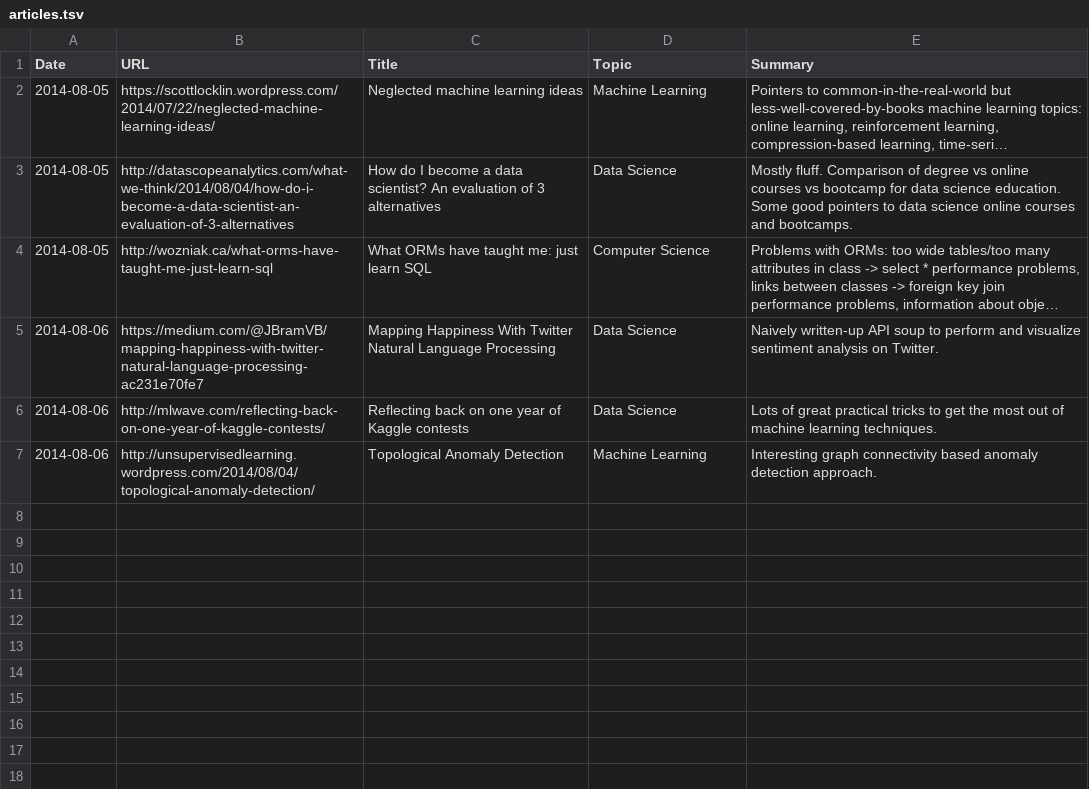
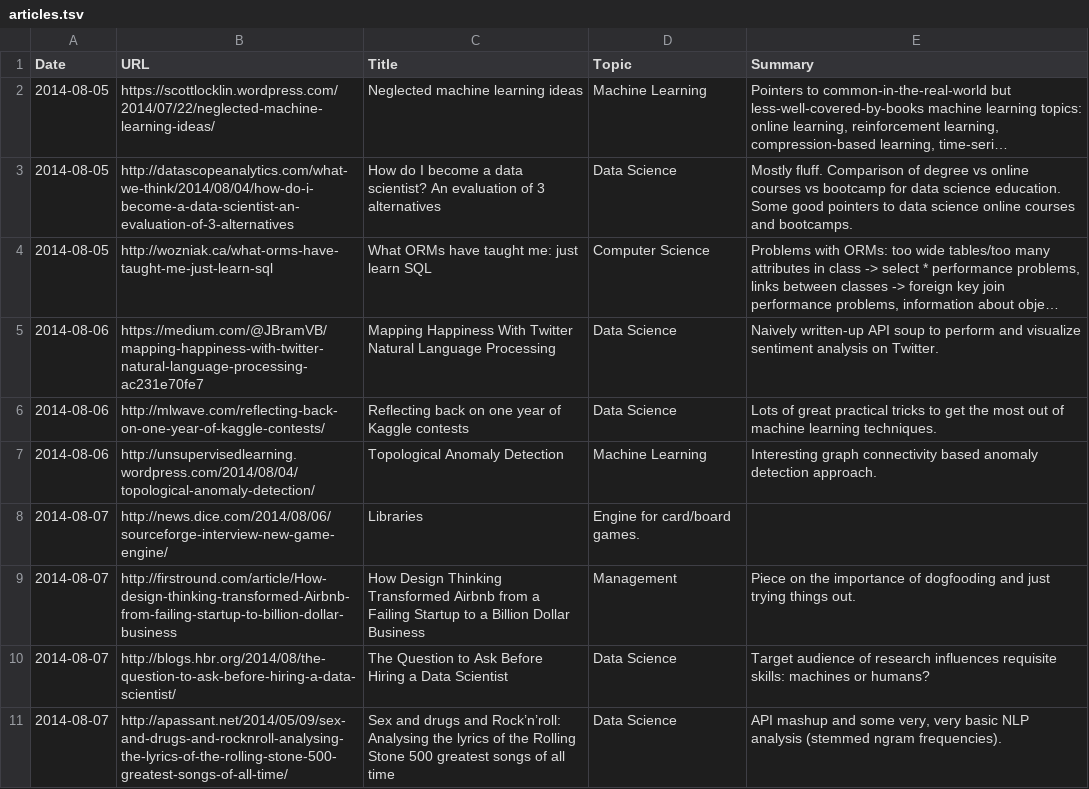
Before and after one commit to c-w/readings, a TSV file: data/articles.tsv, drawn as a sheet; long unchanged cells end in …; the diff names each change by its address in the sheet, - before the commit and + after, or states it on an @@ line.

Commit message:
[AutoCommit] Readings for Thu, Aug 07 2014

```diff
--- a/data/articles.tsv
+++ b/data/articles.tsv
+row 8: 2014-08-07 | http://news.dice.com/2014/08/06/sourceforge-interview-new-game-engine/ | Libraries | Engine for card/board games.
+row 9: 2014-08-07 | http://firstround.com/article/How-design-thinking-transformed-Airbnb-from-failing-startup-to-billion-dollar-business | How Design Thinking Transformed Airbnb from a Failing Startup to a Billion Dollar Business | Management | Piece on the importance of dogfooding and just trying things out.
+row 10: 2014-08-07 | http://blogs.hbr.org/2014/08/the-question-to-ask-before-hiring-a-data-scientist/ | The Question to Ask Before Hiring a Data Scientist | Data Science | Target audience of research influences requisite skills: machines or humans?
+row 11: 2014-08-07 | http://apassant.net/2014/05/09/sex-and-drugs-and-rocknroll-analysing-the-lyrics-of-the-rolling-stone-500-greatest-songs-of-all-time/ | Sex and drugs and Rock’n’roll: Analysing the lyrics of the Rolling Stone 500 greatest songs of all time | Data Science | API mashup and some very, very basic NLP analysis (stemmed ngram frequencies).
```
